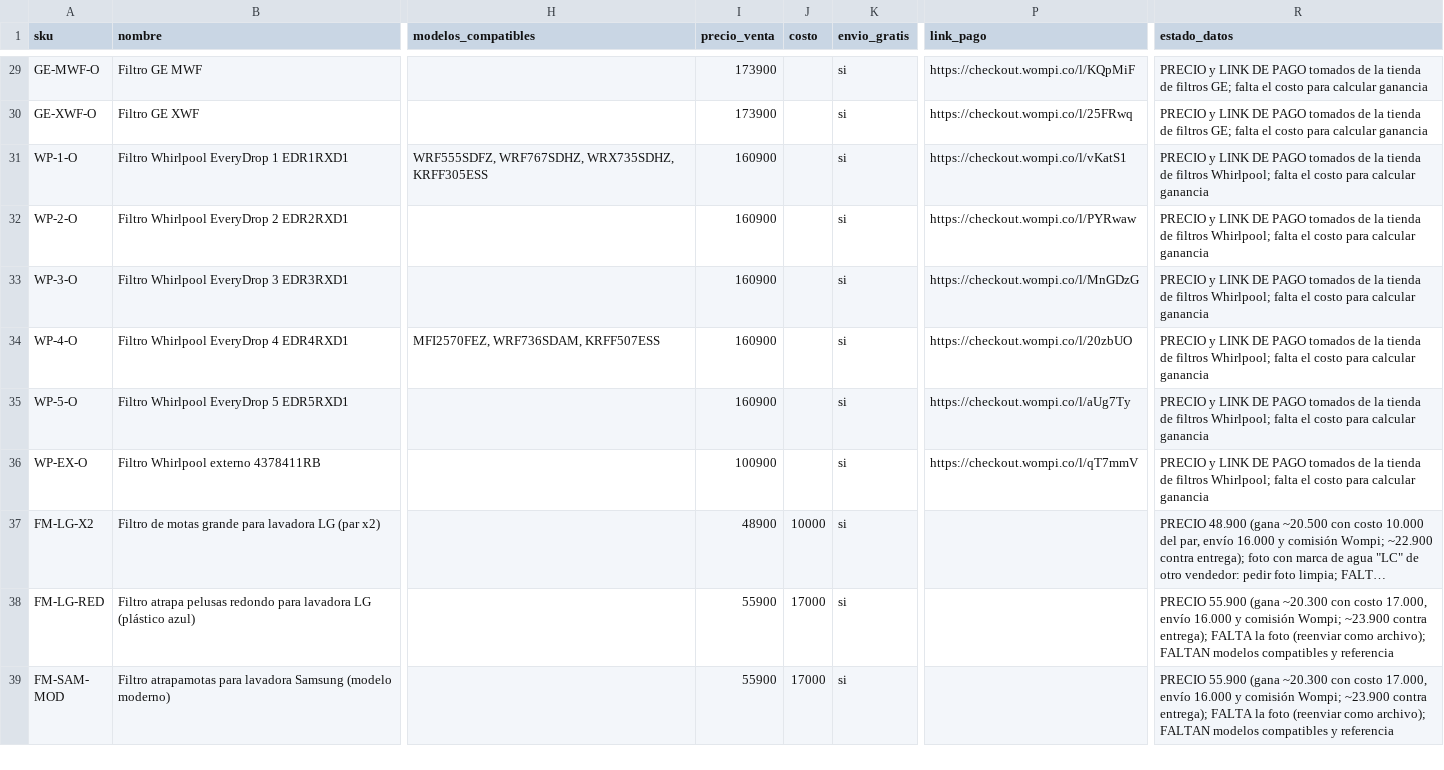
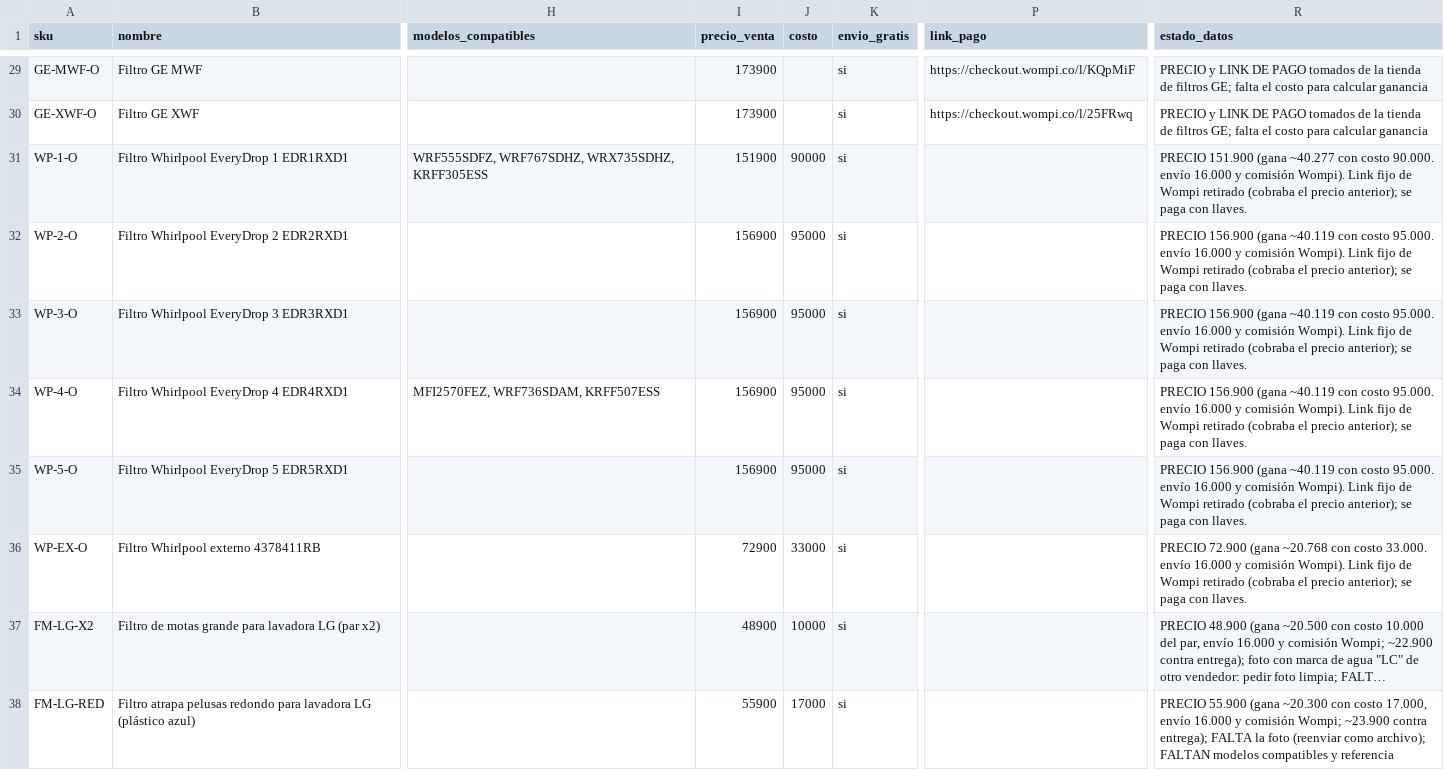
Before and after one commit to jimmycuenca293-cpu/s, a CSV file: filtroya-web/repuestos/catalogo.csv, drawn as a sheet; only a part is shown, gaps mark what is left out; the shorter side is filled out with more unchanged rows; long unchanged cells end in …; the diff names each change by its address in the sheet, - before the commit and + after, or states it on an @@ line.

```diff
--- a/filtroya-web/repuestos/catalogo.csv
+++ b/filtroya-web/repuestos/catalogo.csv
-I31 (precio_venta): 160900
+I31 (precio_venta): 151900
-J31 (costo): (empty)
+J31 (costo): 90000
-P31 (link_pago): https://checkout.wompi.co/l/vKatS1
+P31 (link_pago): (empty)
-R31 (estado_datos): PRECIO y LINK DE PAGO tomados de la tienda de filtros Whirlpool; falta el costo para calcular ganancia
+R31 (estado_datos): PRECIO 151.900 (gana ~40.277 con costo 90.000. envío 16.000 y comisión Wompi). Link fijo de Wompi retirado (cobraba el precio anterior); se paga con llaves.
-I32:I35 (precio_venta): 160900
+I32:I35 (precio_venta): 156900
-J32:J35 (costo): (empty)
+J32:J35 (costo): 95000
-P32 (link_pago): https://checkout.wompi.co/l/PYRwaw
+P32 (link_pago): (empty)
-R32:R35 (estado_datos): PRECIO y LINK DE PAGO tomados de la tienda de filtros Whirlpool; falta el costo para calcular ganancia
+R32:R35 (estado_datos): PRECIO 156.900 (gana ~40.119 con costo 95.000. envío 16.000 y comisión Wompi). Link fijo de Wompi retirado (cobraba el precio anterior); se paga con llaves.
-P33 (link_pago): https://checkout.wompi.co/l/MnGDzG
+P33 (link_pago): (empty)
-P34 (link_pago): https://checkout.wompi.co/l/20zbUO
+P34 (link_pago): (empty)
-P35 (link_pago): https://checkout.wompi.co/l/aUg7Ty
+P35 (link_pago): (empty)
-I36 (precio_venta): 100900
+I36 (precio_venta): 72900
-J36 (costo): (empty)
+J36 (costo): 33000
-P36 (link_pago): https://checkout.wompi.co/l/qT7mmV
+P36 (link_pago): (empty)
-R36 (estado_datos): PRECIO y LINK DE PAGO tomados de la tienda de filtros Whirlpool; falta el costo para calcular ganancia
+R36 (estado_datos): PRECIO 72.900 (gana ~20.768 con costo 33.000. envío 16.000 y comisión Wompi). Link fijo de Wompi retirado (cobraba el precio anterior); se paga con llaves.
```
